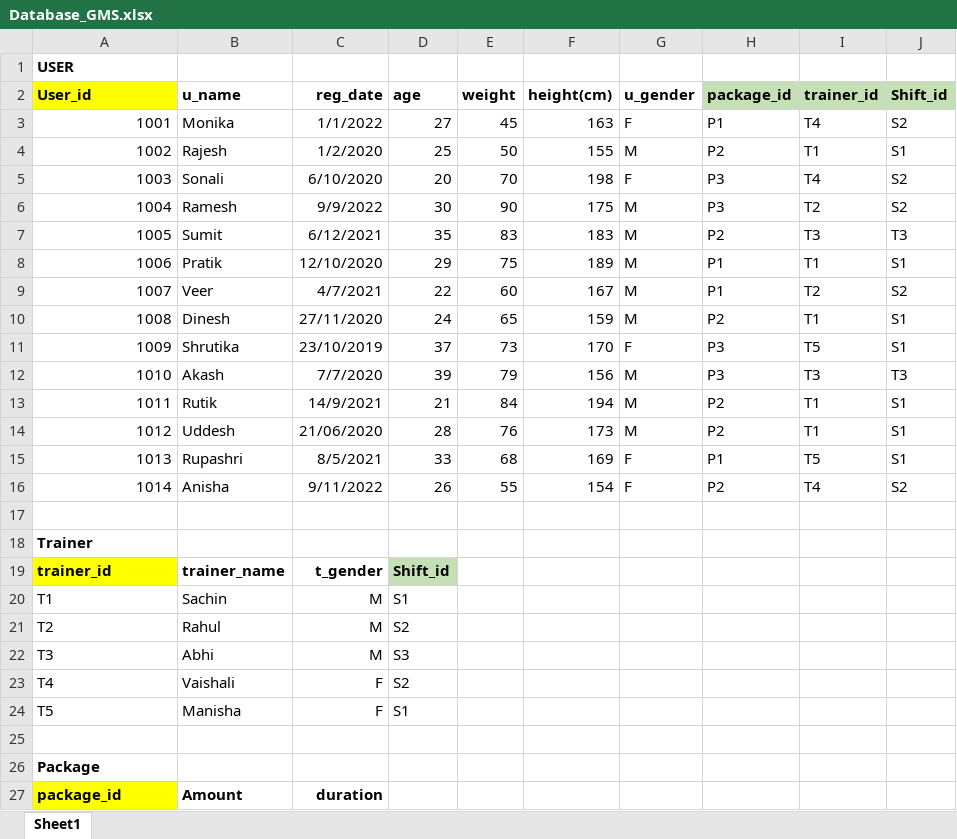
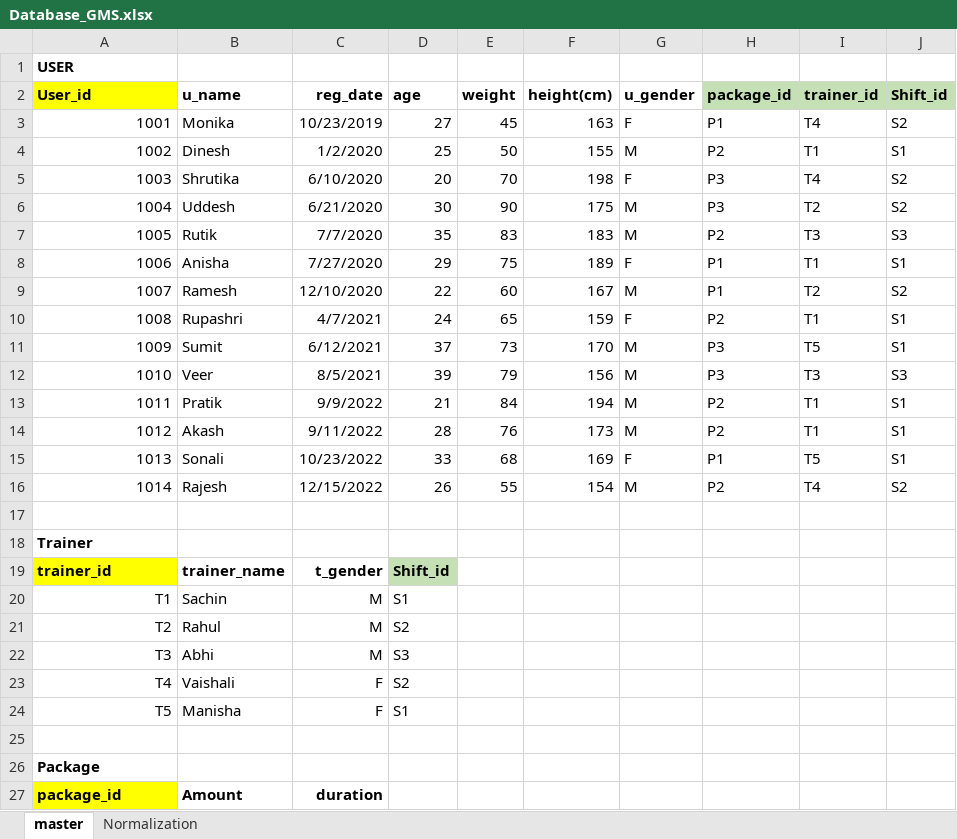
Before and after one commit to Goenka2/GMS, an Excel workbook: Database_GMS.xlsx, sheet master, drawn as a sheet; only a part is shown; values as stored, in another font and other column widths than the file's, no borders; the diff covers the shown part only; the diff names each change by its address in the sheet, - before the commit and + after, or states it on an @@ line.

```diff
--- a/Database_GMS.xlsx (sheet master)
+++ b/Database_GMS.xlsx (sheet master)
-sheet tab: Sheet1
+sheet tab: master
+sheet tab: Normalization
-C3 (reg_date): 1/1/2022
+C3 (reg_date): 10/23/2019
-B4 (u_name): Rajesh
+B4 (u_name): Dinesh
-B5 (u_name): Sonali
+B5 (u_name): Shrutika
-B6 (u_name): Ramesh
+B6 (u_name): Uddesh
-C6 (reg_date): 9/9/2022
+C6 (reg_date): 6/21/2020
-B7 (u_name): Sumit
+B7 (u_name): Rutik
-C7 (reg_date): 6/12/2021
+C7 (reg_date): 7/7/2020
-J7 (Shift_id): T3
+J7 (Shift_id): S3
-B8 (u_name): Pratik
+B8 (u_name): Anisha
-C8 (reg_date): 12/10/2020
+C8 (reg_date): 7/27/2020
-G8 (u_gender): M
+G8 (u_gender): F
-B9 (u_name): Veer
+B9 (u_name): Ramesh
-C9 (reg_date): 4/7/2021
+C9 (reg_date): 12/10/2020
-B10 (u_name): Dinesh
+B10 (u_name): Rupashri
-C10 (reg_date): 27/11/2020
+C10 (reg_date): 4/7/2021
-G10 (u_gender): M
+G10 (u_gender): F
-B11 (u_name): Shrutika
+B11 (u_name): Sumit
-C11 (reg_date): 23/10/2019
+C11 (reg_date): 6/12/2021
-G11 (u_gender): F
+G11 (u_gender): M
-B12 (u_name): Akash
+B12 (u_name): Veer
-C12 (reg_date): 7/7/2020
+C12 (reg_date): 8/5/2021
-J12 (Shift_id): T3
+J12 (Shift_id): S3
-B13 (u_name): Rutik
+B13 (u_name): Pratik
-C13 (reg_date): 14/9/2021
+C13 (reg_date): 9/9/2022
-B14 (u_name): Uddesh
+B14 (u_name): Akash
-C14 (reg_date): 21/06/2020
+C14 (reg_date): 9/11/2022
-B15 (u_name): Rupashri
+B15 (u_name): Sonali
-C15 (reg_date): 8/5/2021
+C15 (reg_date): 10/23/2022
-B16 (u_name): Anisha
+B16 (u_name): Rajesh
-C16 (reg_date): 9/11/2022
+C16 (reg_date): 12/15/2022
-G16 (u_gender): F
+G16 (u_gender): M
-A20:A24 alignment: left
+A20:A24 alignment: right
```
Also changed, not shown: 13 added rows, 13 removed rows, 8 edited cells and cell formats elsewhere in this sheet, 1 other file.
